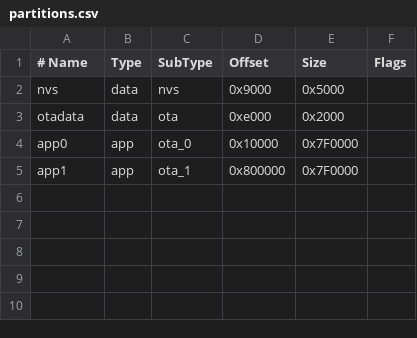
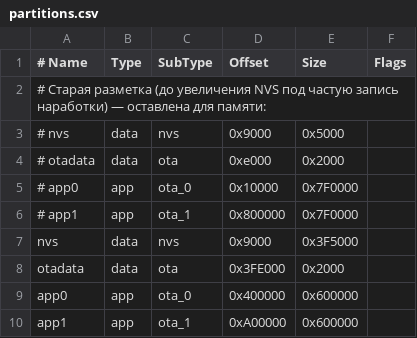
Before and after one commit to Kassiopay001/Thermolend_fen, a CSV file: partitions.csv, drawn as a sheet.

Commit message:
Полная логика, нужно тестировать! Страница наработки.

```diff
--- a/partitions.csv
+++ b/partitions.csv
@@ -1,5 +1,10 @@
 # Name,   Type, SubType, Offset,   Size,     Flags
-nvs,      data, nvs,     0x9000,   0x5000,
-otadata,  data, ota,     0xe000,   0x2000,
-app0,     app,  ota_0,   0x10000,  0x7F0000,
-app1,     app,  ota_1,   0x800000, 0x7F0000,
+# Старая разметка (до увеличения NVS под частую запись наработки) — оставлена для памяти:
+# nvs,      data, nvs,     0x9000,   0x5000,
+# otadata,  data, ota,     0xe000,   0x2000,
+# app0,     app,  ota_0,   0x10000,  0x7F0000,
+# app1,     app,  ota_1,   0x800000, 0x7F0000,
+nvs,      data, nvs,     0x9000,   0x3F5000,
+otadata,  data, ota,     0x3FE000, 0x2000,
+app0,     app,  ota_0,   0x400000, 0x600000,
+app1,     app,  ota_1,   0xA00000, 0x600000,
```
Also changed, not shown: 7 other files.
